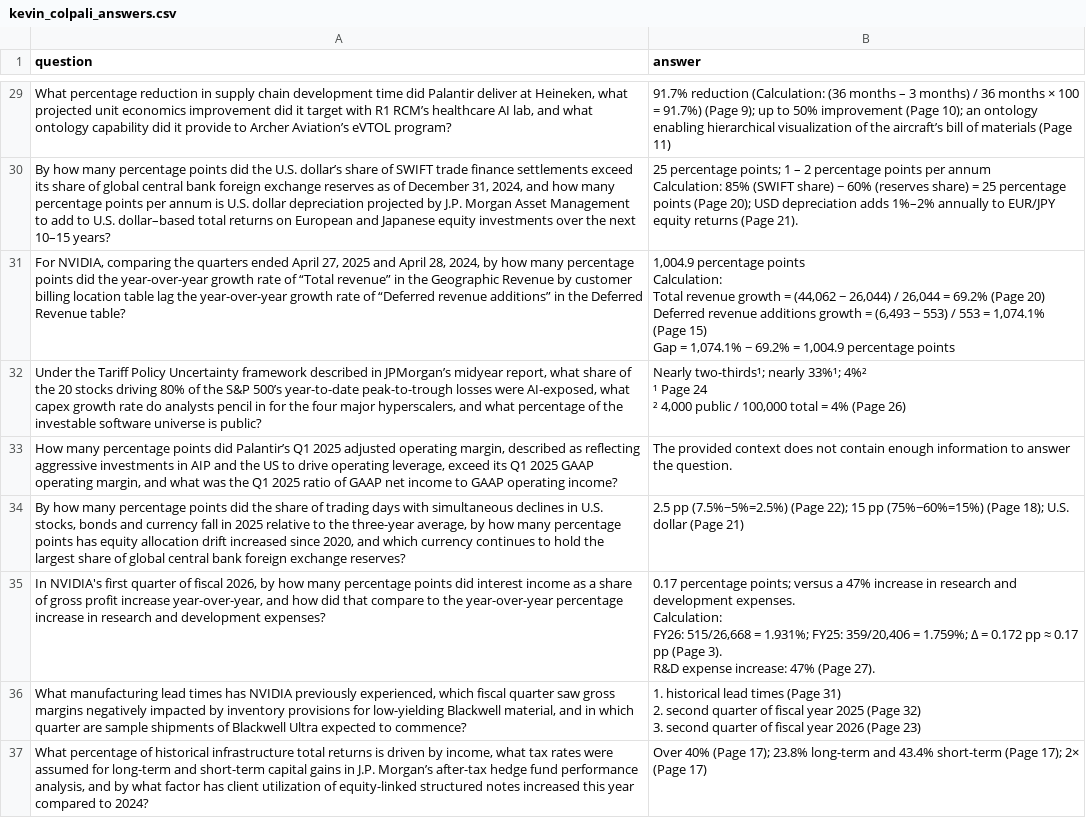
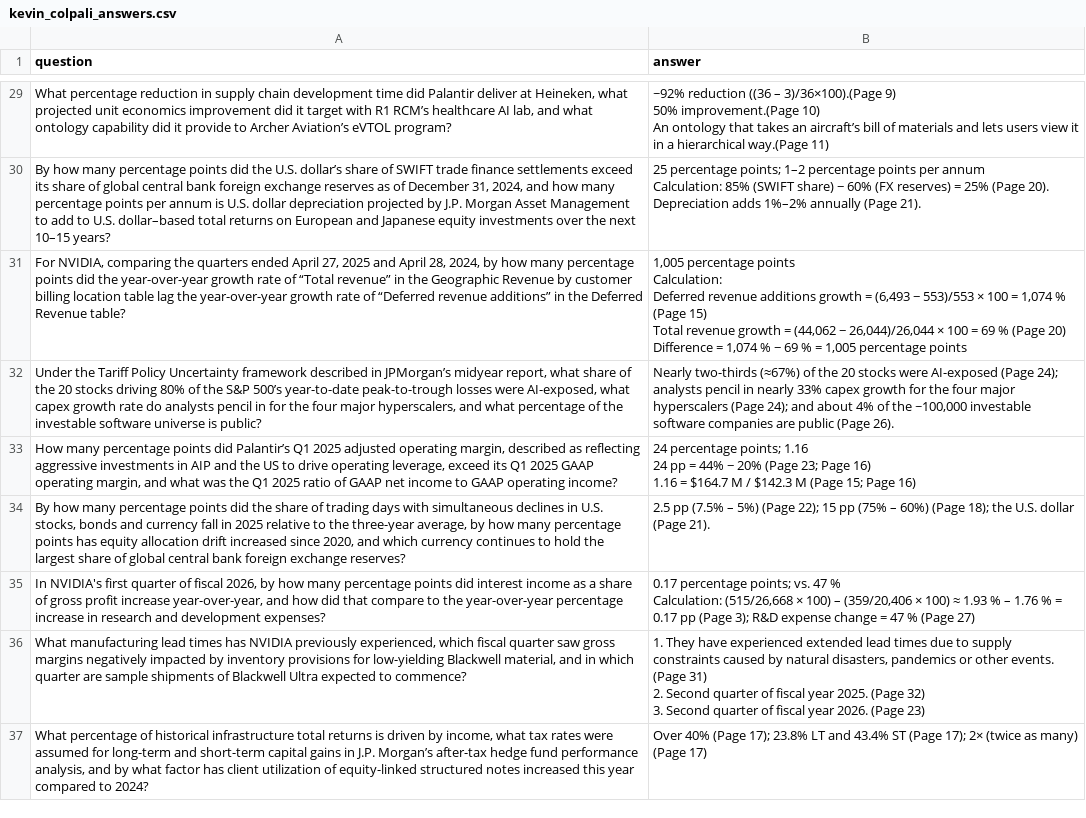
Before and after one commit to morphik-org/morphik-core, a CSV file: evaluations/custom_eval/kevin_colpali_answers.csv, drawn as a sheet; only a part is shown, gaps mark what is left out; ↵ is a line break in a cell; the diff covers the shown part only; the diff names each change by its address in the sheet, - before the commit and + after, or states it on an @@ line.

```diff
--- a/evaluations/custom_eval/kevin_colpali_answers.csv
+++ b/evaluations/custom_eval/kevin_colpali_answers.csv
-B29 (answer): 91.7% reduction (Calculation: (36 months – 3 months) / 36 months × 100 = 91.7%) (Page 9); up to 50% improvement (Page 10); an ontology enabling hierarchical visualization of the aircraft’s bill of materials (Page 11)
+B29 (answer): ~92% reduction ((36 – 3)/36×100).(Page 9) ↵ 50% improvement.(Page 10) ↵ An ontology that takes an aircraft’s bill of materials and lets users view it in a hierarchical way.(Page 11)
-B30 (answer): …percentage points; 1 – 2 percentage points per annum ↵ Calculation: 85% (SWIFT share) − 60% (reserves share) = 25 percentage points (Page 20); USD depreciation adds 1%–2% annually to EUR/JPY equity returns (Page 21).
+B30 (answer): …percentage points; 1–2 percentage points per annum ↵ Calculation: 85% (SWIFT share) − 60% (FX reserves) = 25% (Page 20). Depreciation adds 1%–2% annually (Page 21).
-B31 (answer): 1,004.9 percentage points ↵ Calculation: ↵ Total revenue growth = (44,062 − 26,044) / 26,044 = 69.2% (Page 20) ↵ Deferred revenue additions growth = (6,493 − 553) / 553 = 1,074.1% (Page 15) ↵ Gap = 1,074.1% − 69.2% = 1,004.9 percentage points
+B31 (answer): 1,005 percentage points ↵ Calculation: ↵ Deferred revenue additions growth = (6,493 − 553)/553 × 100 = 1,074 % (Page 15) ↵ Total revenue growth = (44,062 − 26,044)/26,044 × 100 = 69 % (Page 20) ↵ Difference = 1,074 % − 69 % = 1,005 percentage points
-B32 (answer): Nearly two-thirds¹; nearly 33%¹; 4%² ↵ ¹ Page 24 ↵ ² 4,000 public / 100,000 total = 4% (Page 26)
+B32 (answer): Nearly two-thirds (≈67%) of the 20 stocks were AI-exposed (Page 24); analysts pencil in nearly 33% capex growth for the four major hyperscalers (Page 24); and about 4% of the ~100,000 investable software companies are public (Page 26).
-B33 (answer): The provided context does not contain enough information to answer the question.
+B33 (answer): 24 percentage points; 1.16 ↵ 24 pp = 44% − 20% (Page 23; Page 16) ↵ 1.16 = $164.7 M / $142.3 M (Page 15; Page 16)
-B34 (answer): 2.5 pp (7.5%−5%=2.5%) (Page 22); 15 pp (75%−60%=15%) (Page 18); U.S. dollar (Page 21)
+B34 (answer): 2.5 pp (7.5% – 5%) (Page 22); 15 pp (75% – 60%) (Page 18); the U.S. dollar (Page 21).
-B35 (answer): …percentage points; versus a 47% increase in research and development expenses. ↵ Calculation: ↵ FY26: 515/26,668 = 1.931%; FY25: 359/20,406 = 1.759%; Δ = 0.172 pp ≈ 0.17 pp (Page 3). ↵ R&D expense increase: 47% (Page 27).
+B35 (answer): …percentage points; vs. 47 % ↵ Calculation: (515/26,668 × 100) – (359/20,406 × 100) ≈ 1.93 % – 1.76 % = 0.17 pp (Page 3); R&D expense change = 47 % (Page 27)
-B36 (answer): 1. historical lead times (Page 31) ↵ 2. second quarter of fiscal year 2025 (Page 32) ↵ 3. second quarter of fiscal year 2026 (Page 23)
+B36 (answer): 1. They have experienced extended lead times due to supply constraints caused by natural disasters, pandemics or other events. (Page 31) ↵ 2. Second quarter of fiscal year 2025. (Page 32) ↵ 3. Second quarter of fiscal year 2026. (Page 23)
-B37 (answer): …17); 23.8% long-term and 43.4% short-term (Page 17); 2× (Page 17)
+B37 (answer): …17); 23.8% LT and 43.4% ST (Page 17); 2× (twice as many) (Page 17)
```
Also changed, not shown: 33 edited cells elsewhere in this file, evaluations/custom_eval/eval_results.csv, 11 other files.
